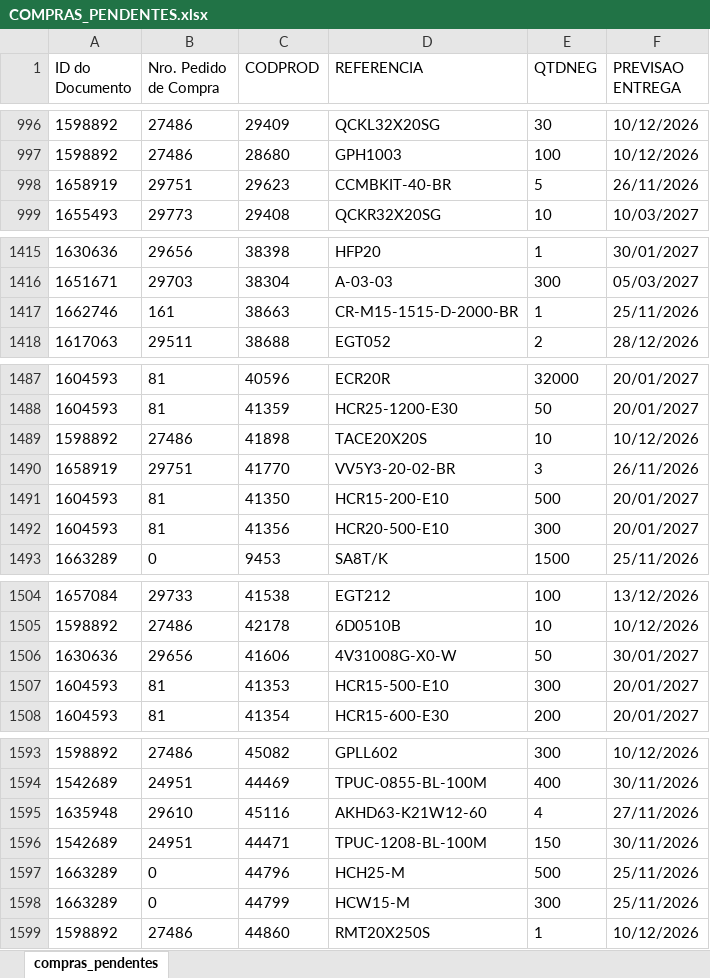
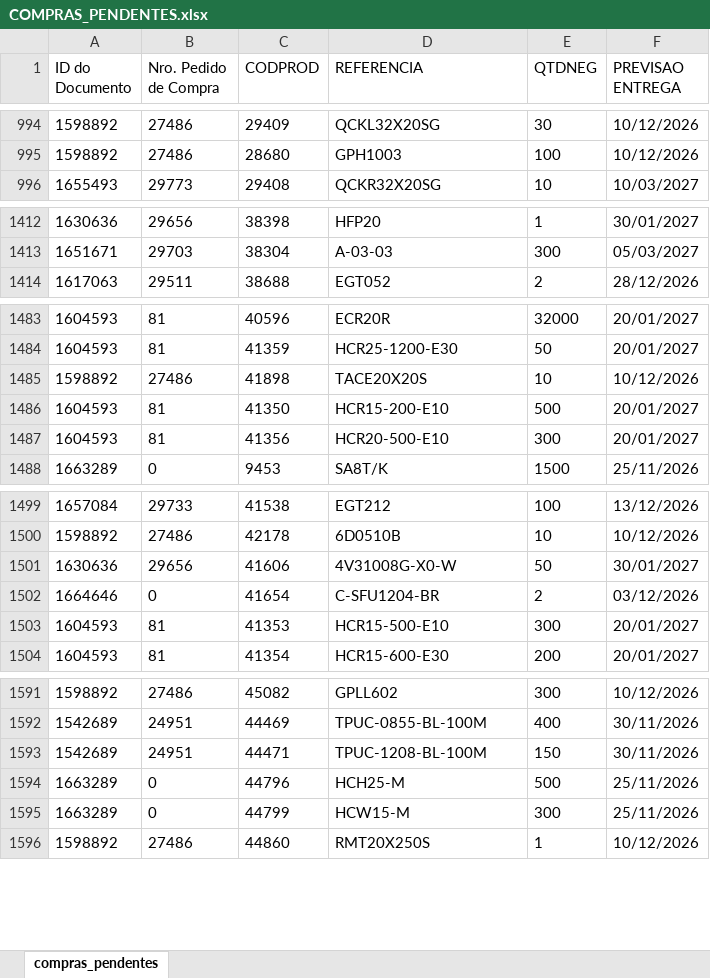
Before and after one commit to ghpcimp-wq/itens-pendentes, an Excel workbook: data/COMPRAS_PENDENTES.xlsx, sheet compras_pendentes, drawn as a sheet; only a part is shown, gaps mark what is left out; values as stored, in another font and other column widths than the file's, no borders; charts and pictures not drawn; removed rows and columns are numbered as before the commit, all else as after; the diff covers the shown part only; the diff names each change by its address in the sheet, - before the commit and + after, or states it on an @@ line.

Commit message:
Atualiza compras pendentes 26/11/2026 22:01

```diff
--- a/data/COMPRAS_PENDENTES.xlsx (sheet compras_pendentes)
+++ b/data/COMPRAS_PENDENTES.xlsx (sheet compras_pendentes)
-row 998: 1658919 | 29751 | 29623 | CCMBKIT-40-BR | 5 | 26/11/2026
-row 1417: 1662746 | 161 | 38663 | CR-M15-1515-D-2000-BR | 1 | 25/11/2026
-row 1490: 1658919 | 29751 | 41770 | VV5Y3-20-02-BR | 3 | 26/11/2026
+row 1502: 1664646 | 0 | 41654 | C-SFU1204-BR | 2 | 03/12/2026
-row 1595: 1635948 | 29610 | 45116 | AKHD63-K21W12-60 | 4 | 27/11/2026
```
Also changed, not shown: 4 added rows, 7 removed rows and 4 edited cells elsewhere in this sheet.
